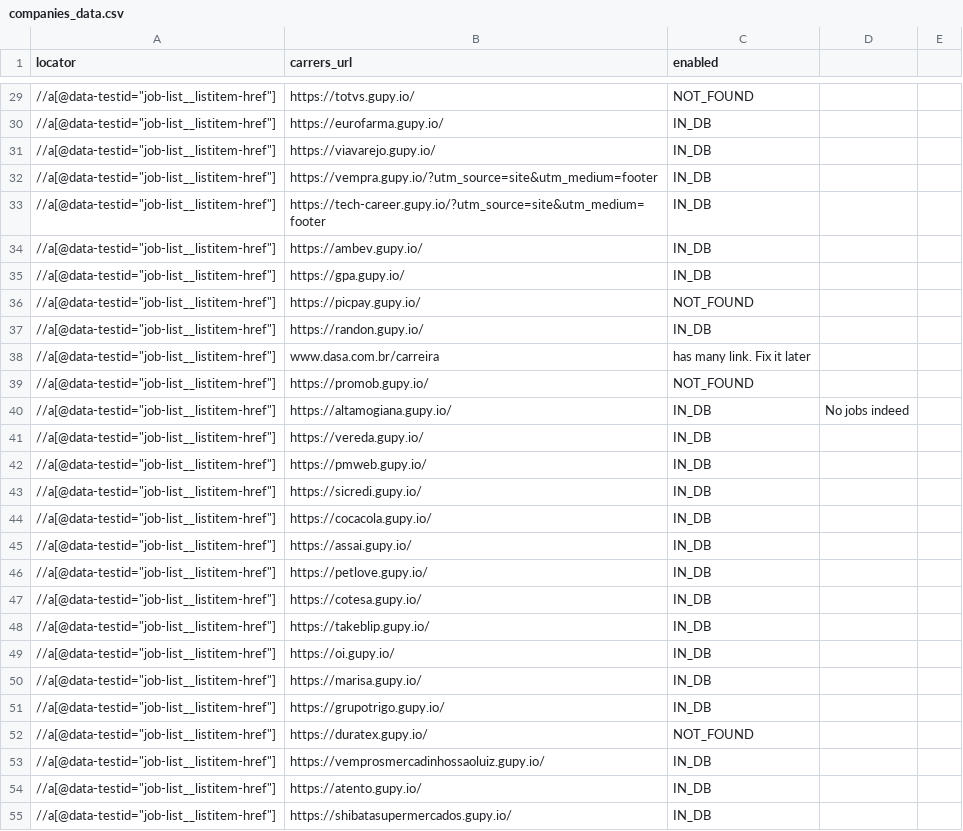
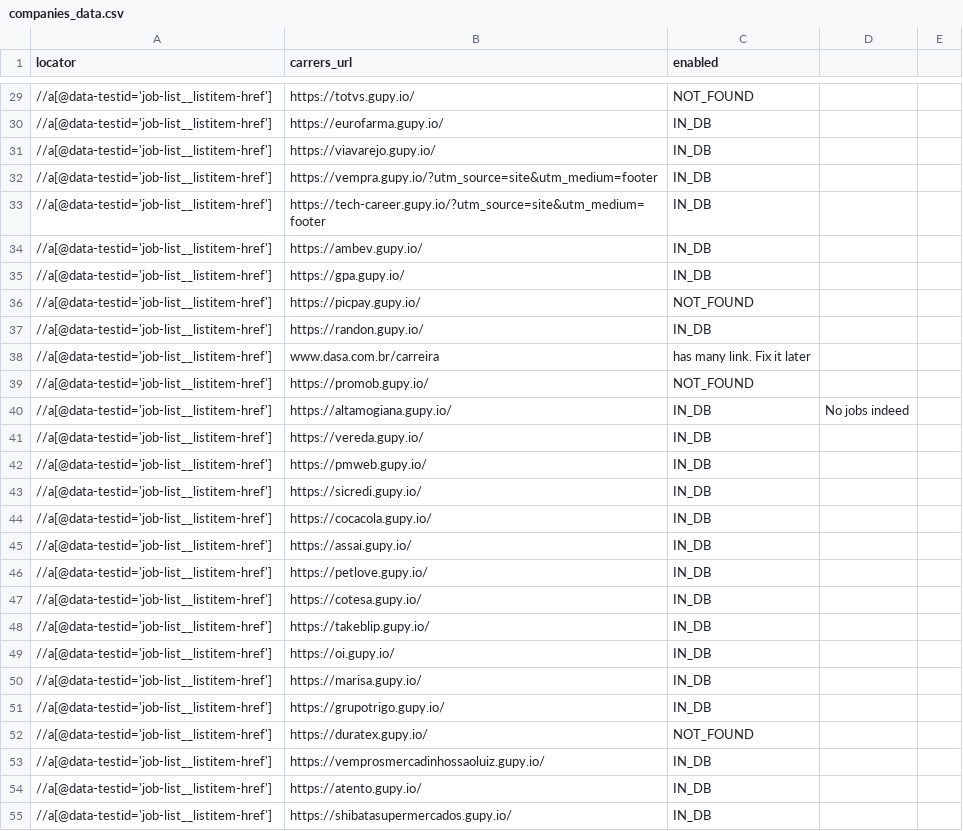
Before and after one commit to douglasdcm/search-jobs, a CSV file: src/crawler/companies_data.csv, drawn as a sheet; only a part is shown, gaps mark what is left out; the diff covers the shown part only.

Commit message:
changing double quote to single quote in data file

```diff
--- a/src/crawler/companies_data.csv
+++ b/src/crawler/companies_data.csv
@@ -29,27 +29,27 @@ locator;carrers_url;enabled;
-//a[@data-testid="job-list__listitem-href"];https://totvs.gupy.io/;NOT_FOUND;
-//a[@data-testid="job-list__listitem-href"];https://eurofarma.gupy.io/;IN_DB;
-//a[@data-testid="job-list__listitem-href"];https://viavarejo.gupy.io/;IN_DB;
-//a[@data-testid="job-list__listitem-href"];https://vempra.gupy.io/?utm_source=site&utm_medium=footer;IN_DB;
-//a[@data-testid="job-list__listitem-href"];https://tech-career.gupy.io/?utm_source=site&utm_medium=footer;IN_DB;
-//a[@data-testid="job-list__listitem-href"];https://ambev.gupy.io/;IN_DB;
-//a[@data-testid="job-list__listitem-href"];https://gpa.gupy.io/;IN_DB;
-//a[@data-testid="job-list__listitem-href"];https://picpay.gupy.io/;NOT_FOUND;
-//a[@data-testid="job-list__listitem-href"];https://randon.gupy.io/;IN_DB;
-//a[@data-testid="job-list__listitem-href"];www.dasa.com.br/carreira;has many link. Fix it later;
-//a[@data-testid="job-list__listitem-href"];https://promob.gupy.io/;NOT_FOUND;
-//a[@data-testid="job-list__listitem-href"];https://altamogiana.gupy.io/;IN_DB;No jobs indeed
-//a[@data-testid="job-list__listitem-href"];https://vereda.gupy.io/;IN_DB;
-//a[@data-testid="job-list__listitem-href"];https://pmweb.gupy.io/;IN_DB;
-//a[@data-testid="job-list__listitem-href"];https://sicredi.gupy.io/;IN_DB;
-//a[@data-testid="job-list__listitem-href"];https://cocacola.gupy.io/;IN_DB;
-//a[@data-testid="job-list__listitem-href"];https://assai.gupy.io/;IN_DB;
-//a[@data-testid="job-list__listitem-href"];https://petlove.gupy.io/;IN_DB;
-//a[@data-testid="job-list__listitem-href"];https://cotesa.gupy.io/;IN_DB;
-//a[@data-testid="job-list__listitem-href"];https://takeblip.gupy.io/;IN_DB;
-//a[@data-testid="job-list__listitem-href"];https://oi.gupy.io/;IN_DB;
-//a[@data-testid="job-list__listitem-href"];https://marisa.gupy.io/;IN_DB;
-//a[@data-testid="job-list__listitem-href"];https://grupotrigo.gupy.io/;IN_DB;
-//a[@data-testid="job-list__listitem-href"];https://duratex.gupy.io/;NOT_FOUND;
-//a[@data-testid="job-list__listitem-href"];https://vemprosmercadinhossaoluiz.gupy.io/;IN_DB;
-//a[@data-testid="job-list__listitem-href"];https://atento.gupy.io/;IN_DB;
-//a[@data-testid="job-list__listitem-href"];https://shibatasupermercados.gupy.io/;IN_DB;
+//a[@data-testid='job-list__listitem-href'];https://totvs.gupy.io/;NOT_FOUND;;
+//a[@data-testid='job-list__listitem-href'];https://eurofarma.gupy.io/;IN_DB;;
+//a[@data-testid='job-list__listitem-href'];https://viavarejo.gupy.io/;IN_DB;;
+//a[@data-testid='job-list__listitem-href'];https://vempra.gupy.io/?utm_source=site&utm_medium=footer;IN_DB;;
+//a[@data-testid='job-list__listitem-href'];https://tech-career.gupy.io/?utm_source=site&utm_medium=footer;IN_DB;;
+//a[@data-testid='job-list__listitem-href'];https://ambev.gupy.io/;IN_DB;;
+//a[@data-testid='job-list__listitem-href'];https://gpa.gupy.io/;IN_DB;;
+//a[@data-testid='job-list__listitem-href'];https://picpay.gupy.io/;NOT_FOUND;;
+//a[@data-testid='job-list__listitem-href'];https://randon.gupy.io/;IN_DB;;
+//a[@data-testid='job-list__listitem-href'];www.dasa.com.br/carreira;has many link. Fix it later;;
+//a[@data-testid='job-list__listitem-href'];https://promob.gupy.io/;NOT_FOUND;;
+//a[@data-testid='job-list__listitem-href'];https://altamogiana.gupy.io/;IN_DB;No jobs indeed;
+//a[@data-testid='job-list__listitem-href'];https://vereda.gupy.io/;IN_DB;;
+//a[@data-testid='job-list__listitem-href'];https://pmweb.gupy.io/;IN_DB;;
+//a[@data-testid='job-list__listitem-href'];https://sicredi.gupy.io/;IN_DB;;
+//a[@data-testid='job-list__listitem-href'];https://cocacola.gupy.io/;IN_DB;;
+//a[@data-testid='job-list__listitem-href'];https://assai.gupy.io/;IN_DB;;
+//a[@data-testid='job-list__listitem-href'];https://petlove.gupy.io/;IN_DB;;
+//a[@data-testid='job-list__listitem-href'];https://cotesa.gupy.io/;IN_DB;;
+//a[@data-testid='job-list__listitem-href'];https://takeblip.gupy.io/;IN_DB;;
+//a[@data-testid='job-list__listitem-href'];https://oi.gupy.io/;IN_DB;;
+//a[@data-testid='job-list__listitem-href'];https://marisa.gupy.io/;IN_DB;;
+//a[@data-testid='job-list__listitem-href'];https://grupotrigo.gupy.io/;IN_DB;;
+//a[@data-testid='job-list__listitem-href'];https://duratex.gupy.io/;NOT_FOUND;;
+//a[@data-testid='job-list__listitem-href'];https://vemprosmercadinhossaoluiz.gupy.io/;IN_DB;;
+//a[@data-testid='job-list__listitem-href'];https://atento.gupy.io/;IN_DB;;
+//a[@data-testid='job-list__listitem-href'];https://shibatasupermercados.gupy.io/;IN_DB;;
```
Also changed, not shown: 133 edited cells elsewhere in this file.
